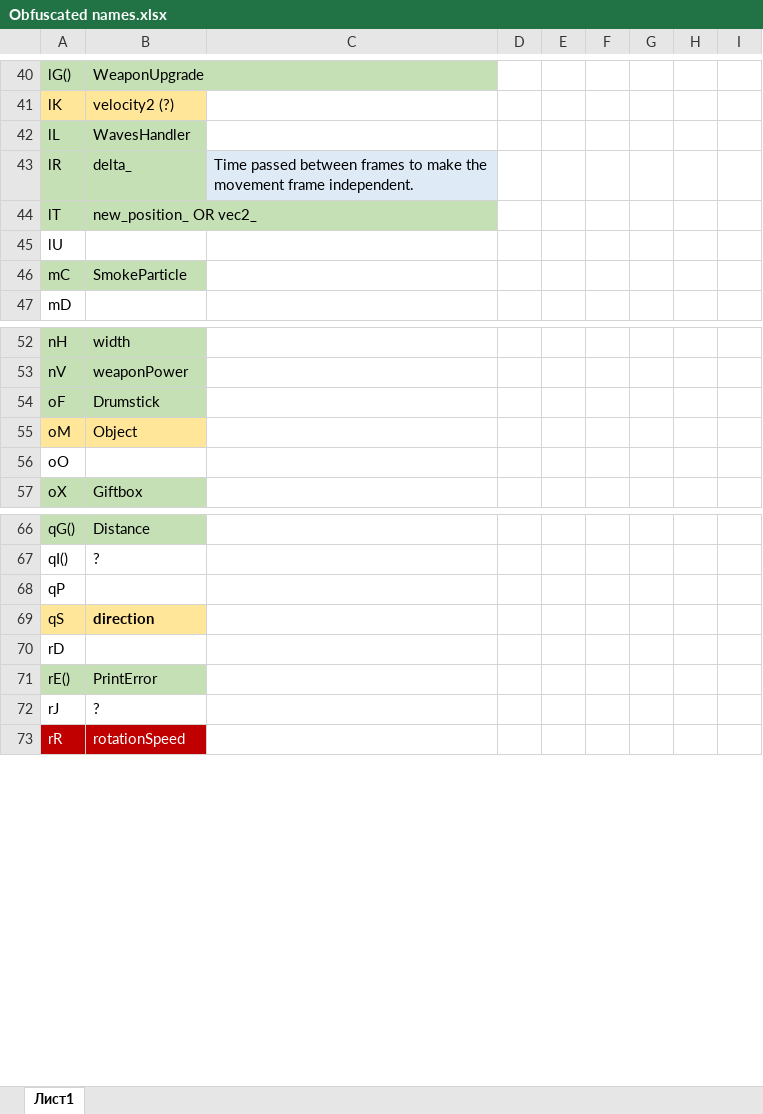
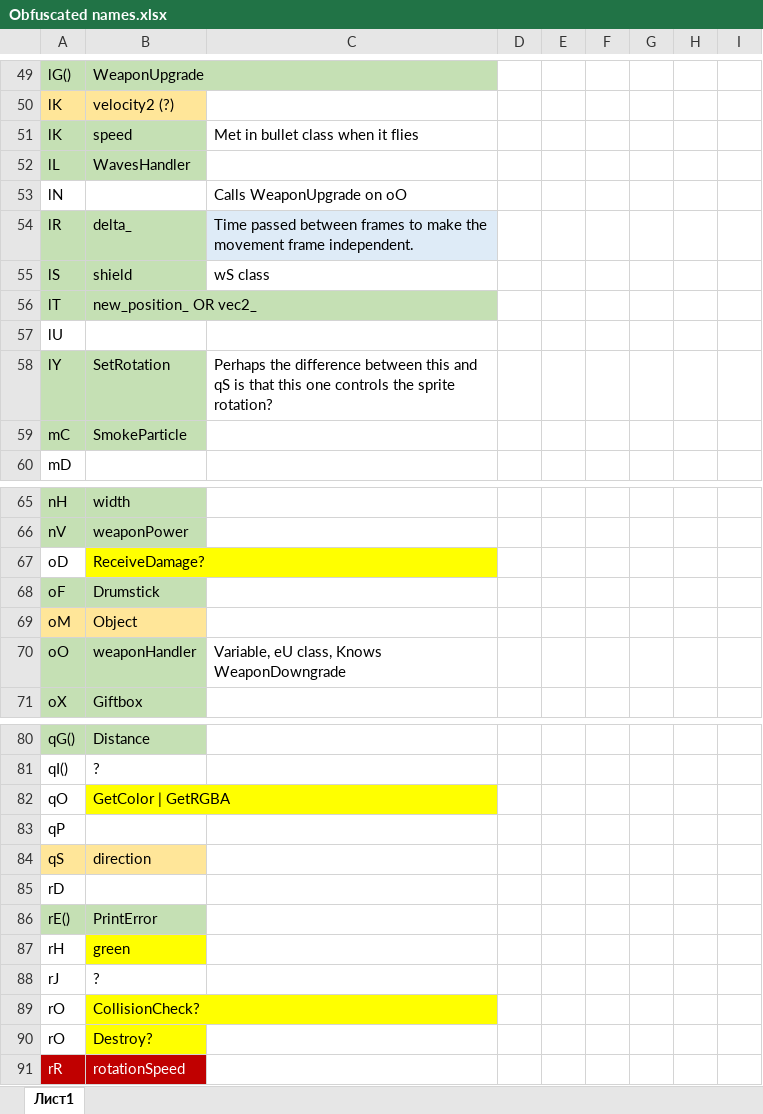
Before and after one commit to VerMishelb/CI2FlashDeobfuscation, an Excel workbook: Obfuscated names.xlsx, sheet Лист1, drawn as a sheet; only a part is shown, gaps mark what is left out; values as stored, in another font and other column widths than the file's, no borders; addresses are those after the commit; the diff covers the shown part only; the diff names each change by its address in the sheet, - before the commit and + after, or states it on an @@ line.

```diff
--- a/Obfuscated names.xlsx (sheet Лист1)
+++ b/Obfuscated names.xlsx (sheet Лист1)
+row 51: lK | speed | Met in bullet class when it flies
+row 53: lN |  | Calls WeaponUpgrade on oO
+row 55: lS | shield | wS class
+row 58: lY | SetRotation | Perhaps the difference between this and qS is that this one controls the sprite rotation?
+row 67: oD | ReceiveDamage?
-A70:B70 fill: none
+A70:B70 fill: #C5E0B4
-B70: (empty)
+B70: weaponHandler
-C70: (empty)
+C70: Variable, eU class, Knows WeaponDowngrade
+row 82: qO | GetColor | GetRGBA
-B84 bold: on
+B84 bold: off
+row 87: rH | green
+row 89: rO | CollisionCheck?
+row 90: rO | Destroy?
```
Also changed, not shown: 47 added rows, 1 removed row, 12 edited cells and cell formats elsewhere in this sheet, 38 other files.
